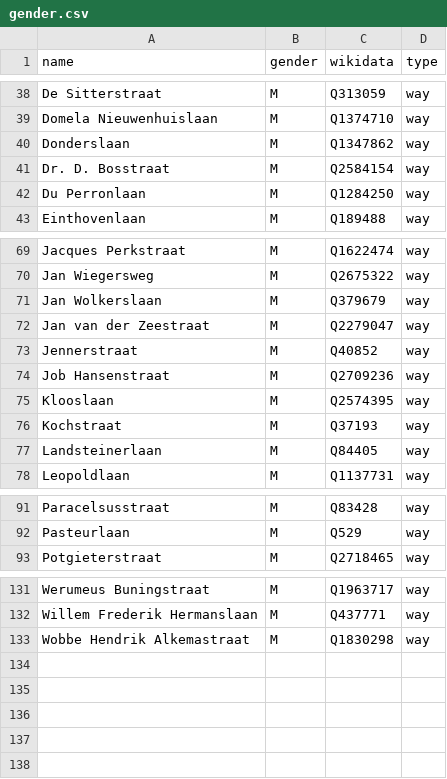
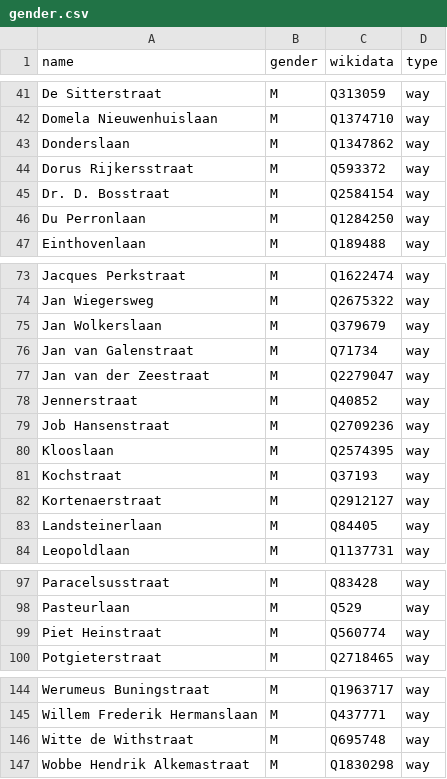
Before and after one commit to EqualStreetNames/equalstreetnames-munich, a CSV file: data/gender.csv, drawn as a sheet; only a part is shown, gaps mark what is left out; the diff covers the shown part only; the diff names each change by its address in the sheet, - before the commit and + after, or states it on an @@ line.

```diff
--- a/data/gender.csv
+++ b/data/gender.csv
+row 44: Dorus Rijkersstraat | M | Q593372 | way
+row 76: Jan van Galenstraat | M | Q71734 | way
+row 82: Kortenaerstraat | M | Q2912127 | way
+row 99: Piet Heinstraat | M | Q560774 | way
+row 146: Witte de Withstraat | M | Q695748 | way
```
Also changed, not shown: 9 added rows elsewhere in this file, data/other.csv, 2 other files.
